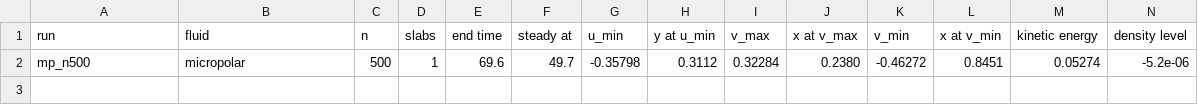
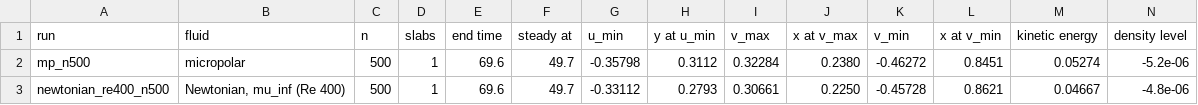
Before and after one commit to cchenyixuan/vulkan-demo, a CSV file: data/micropolar/ch5_draft/tab_11_micropolar_cavity.csv, drawn as a sheet; only a part is shown; rows hold the shown columns only; the diff names each change by its address in the sheet, - before the commit and + after, or states it on an @@ line.

```diff
--- a/data/micropolar/ch5_draft/tab_11_micropolar_cavity.csv
+++ b/data/micropolar/ch5_draft/tab_11_micropolar_cavity.csv
+row 3: newtonian_re400_n500 | Newtonian, mu_inf (Re 400) | 500 | 1 | 69.6 | 49.7 | -0.33112 | 0.2793 | 0.30661 | 0.2250 | -0.45728 | 0.8621 | 0.04667 | -4.8e-06
```
Also changed, not shown: data/micropolar/ch5_draft/tab_05_eccentric_newtonian.csv, data/micropolar/ch5_draft/tab_09_eccentric_rows.csv, 39 other files.
